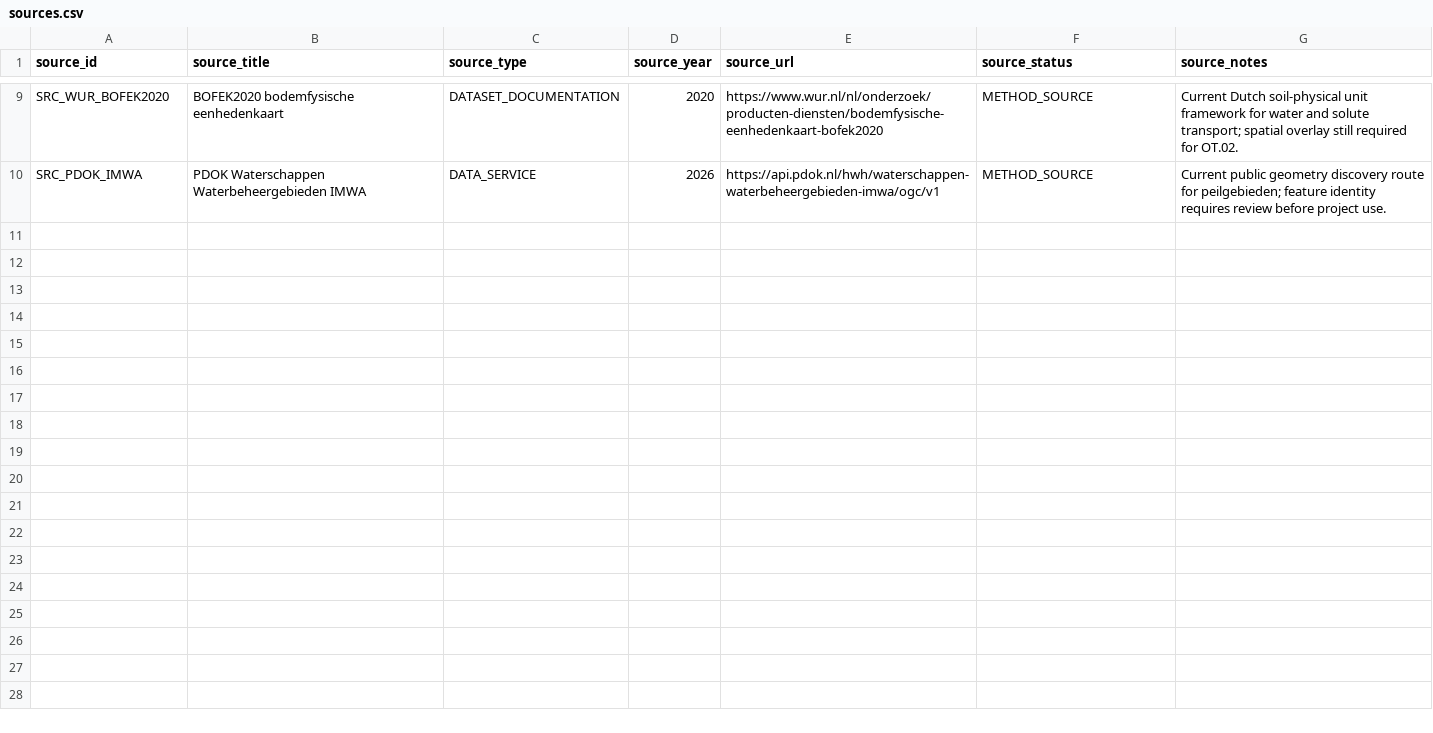
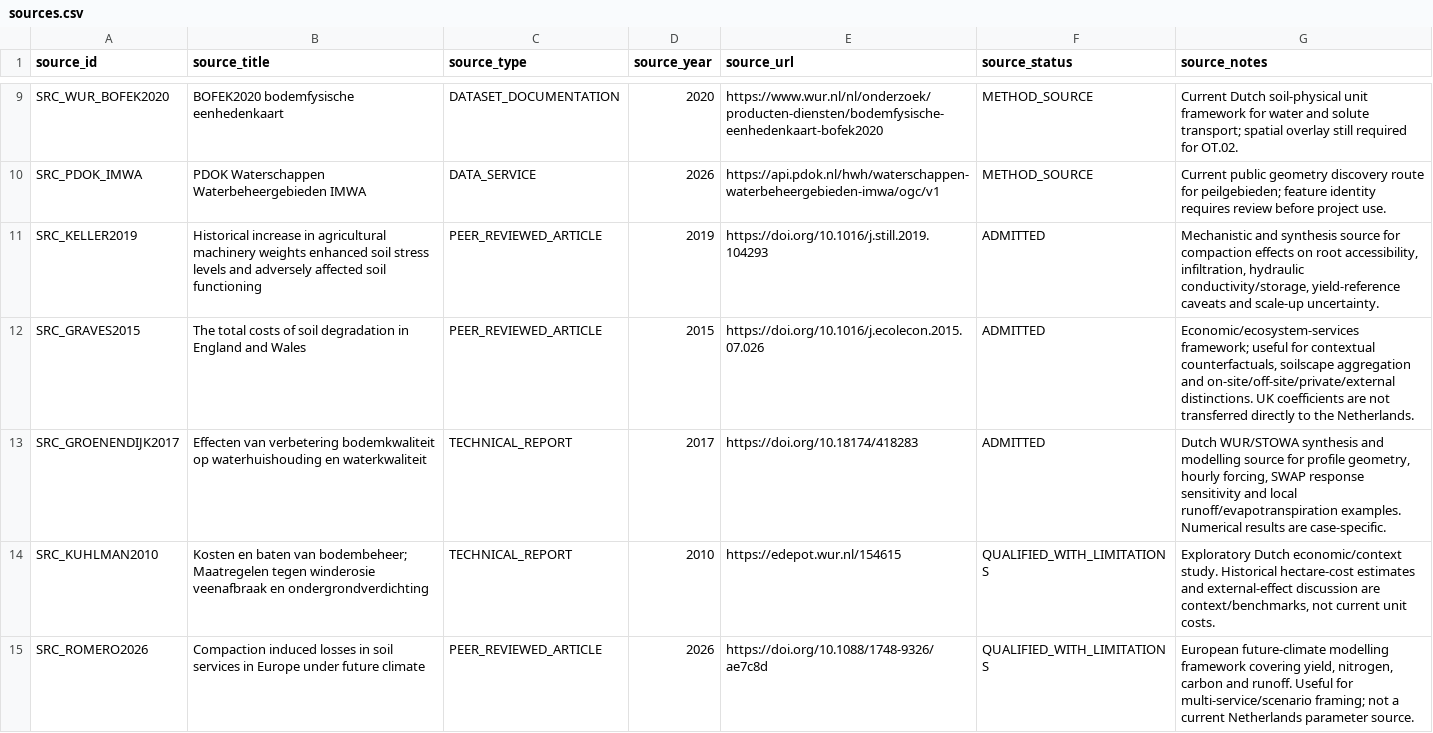
Before and after one commit to abhedwig-cell/Bodemverdichting_kosten, a CSV file: evidence/sources.csv, drawn as a sheet; only a part is shown, gaps mark what is left out; the diff names each change by its address in the sheet, - before the commit and + after, or states it on an @@ line.

Commit message:
Add core theory and valuation sources

```diff
--- a/evidence/sources.csv
+++ b/evidence/sources.csv
+row 11: SRC_KELLER2019 | Historical increase in agricultural machinery weights enhanced soil stress levels and adversely affected soil functioning | PEER_REVIEWED_ARTICLE | 2019 | https://doi.org/10.1016/j.still.2019.104293 | ADMITTED | Mechanistic and synthesis source for compaction effects on root accessibility, infiltration, hydraulic conductivity/storage, yield-reference caveats and scale-up uncertainty.
+row 12: SRC_GRAVES2015 | The total costs of soil degradation in England and Wales | PEER_REVIEWED_ARTICLE | 2015 | https://doi.org/10.1016/j.ecolecon.2015.07.026 | ADMITTED | Economic/ecosystem-services framework; useful for contextual counterfactuals, soilscape aggregation and on-site/off-site/private/external distinctions. UK coefficients are not transferred directly to the Netherlands.
+row 13: SRC_GROENENDIJK2017 | Effecten van verbetering bodemkwaliteit op waterhuishouding en waterkwaliteit | TECHNICAL_REPORT | 2017 | https://doi.org/10.18174/418283 | ADMITTED | Dutch WUR/STOWA synthesis and modelling source for profile geometry, hourly forcing, SWAP response sensitivity and local runoff/evapotranspiration examples. Numerical results are case-specific.
+row 14: SRC_KUHLMAN2010 | Kosten en baten van bodembeheer; Maatregelen tegen winderosie veenafbraak en ondergrondverdichting | TECHNICAL_REPORT | 2010 | https://edepot.wur.nl/154615 | QUALIFIED_WITH_LIMITATIONS | Exploratory Dutch economic/context study. Historical hectare-cost estimates and external-effect discussion are context/benchmarks, not current unit costs.
+row 15: SRC_ROMERO2026 | Compaction induced losses in soil services in Europe under future climate | PEER_REVIEWED_ARTICLE | 2026 | https://doi.org/10.1088/1748-9326/ae7c8d | QUALIFIED_WITH_LIMITATIONS | European future-climate modelling framework covering yield, nitrogen, carbon and runoff. Useful for multi-service/scenario framing; not a current Netherlands parameter source.
```
